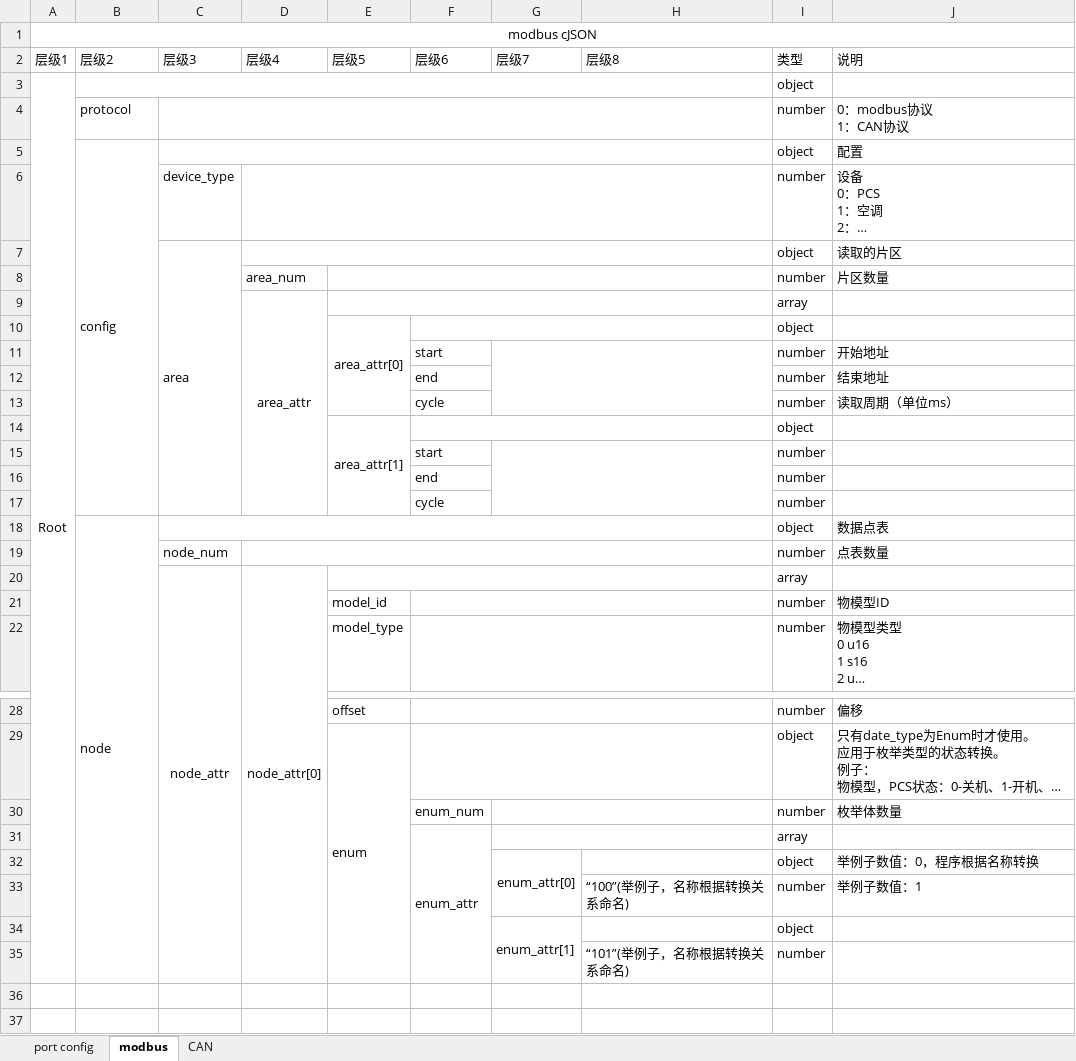
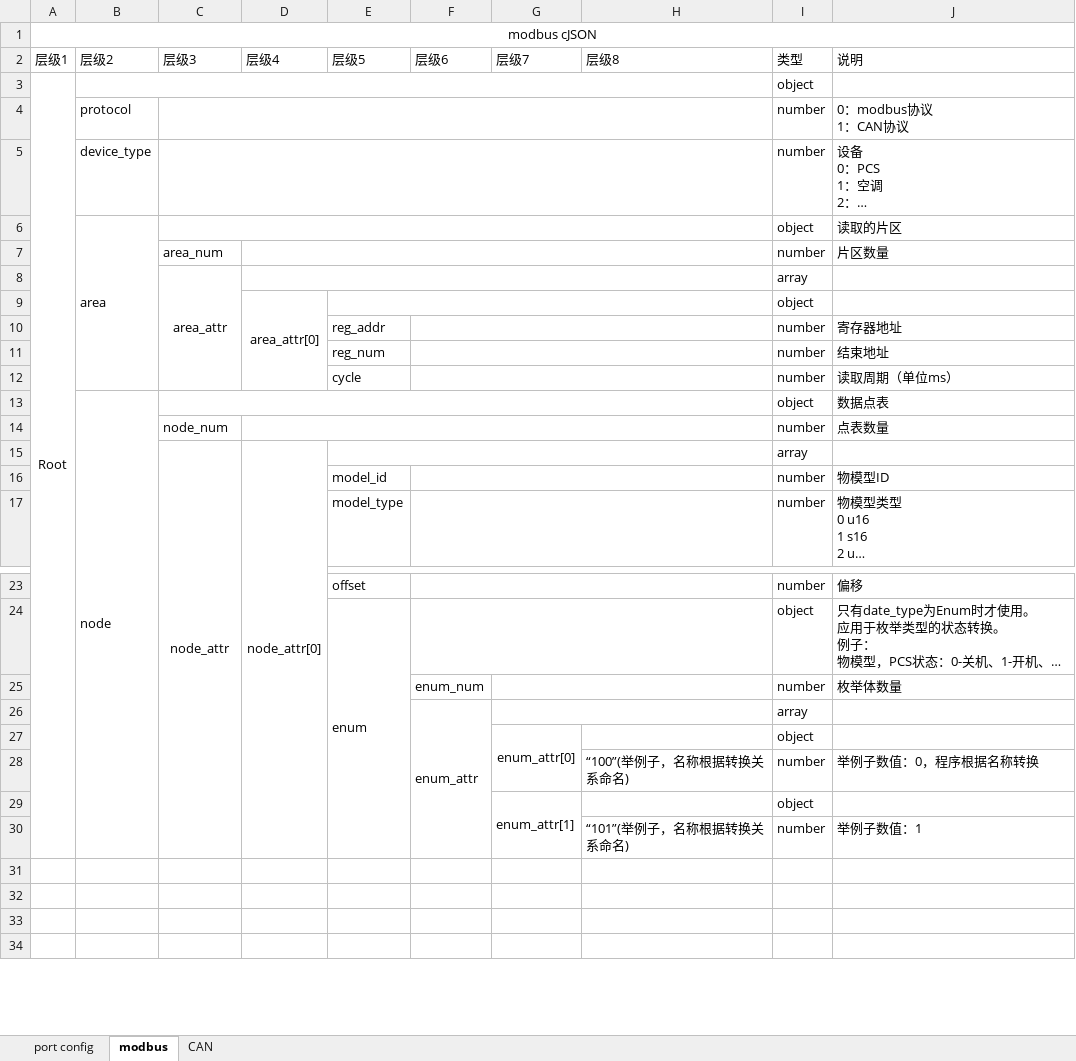
Before and after one commit to LukKaHong/BCU_debug, an Excel workbook: User/Protocol/点表转换V1.5.xlsx, sheet modbus, drawn as a sheet; only a part is shown, gaps mark what is left out; the shorter side is filled out with more unchanged rows; long unchanged cells end in …; values as stored, in another font and other column widths than the file's, no borders; removed rows and columns are numbered as before the commit, all else as after; the diff names each change by its address in the sheet, - before the commit and + after, or states it on an @@ line.

```diff
--- a/User/Protocol/点表转换V1.5.xlsx (sheet modbus)
+++ b/User/Protocol/点表转换V1.5.xlsx (sheet modbus)
-row 5:  | config |  |  |  |  |  |  | object | 配置
-B5 (层级2): (empty)
+B5 (层级2): device_type
-C5 (层级3): device_type
+C5 (层级3): (empty)
+C5:H5 merged
-D6:H6 merged
-B6 (层级2): (empty)
+B6 (层级2): area
+B6:B12 merged
-C6 (层级3): area
+C6 (层级3): (empty)
-C7:C17 merged
+C6:H6 merged
-D7:H7 merged
-C7 (层级3): (empty)
+C7 (层级3): area_num
-D7 (层级4): area_num
+D7 (层级4): (empty)
+D7:H7 merged
-E8:H8 merged
-row 9:  |  |  | area_attr |  |  |  |  | array
-row 10:  |  |  |  | area_attr[0] |  |  |  | object
-row 11:  |  |  |  |  | start |  |  | number | 开始地址
-row 12:  |  |  |  |  | end |  |  | number | 结束地址
-row 13:  |  |  |  |  | cycle |  |  | number | 读取周期（单位ms）
-row 14:  |  |  |  | area_attr[1] |  |  |  | object
-row 15:  |  |  |  |  | start |  |  | number
-row 16:  |  |  |  |  | end |  |  | number
-row 17:  |  |  |  |  | cycle |  |  | number
+row 8:  |  | area_attr |  |  |  |  |  | array
+row 9:  |  |  | area_attr[0] |  |  |  |  | object
+row 10:  |  |  |  | reg_addr |  |  |  | number | 寄存器地址
+row 11:  |  |  |  | reg_num |  |  |  | number | 结束地址
+row 12:  |  |  |  | cycle |  |  |  | number | 读取周期（单位ms）
-J27 (说明): 举例子数值：0，程序根据名称转换
+J27 (说明): (empty)
-J28 (说明): 举例子数值：1
+J28 (说明): 举例子数值：0，程序根据名称转换
-J30 (说明): (empty)
+J30 (说明): 举例子数值：1
```
Also changed, not shown: sheet CAN, sheet port config, 7 other files.
